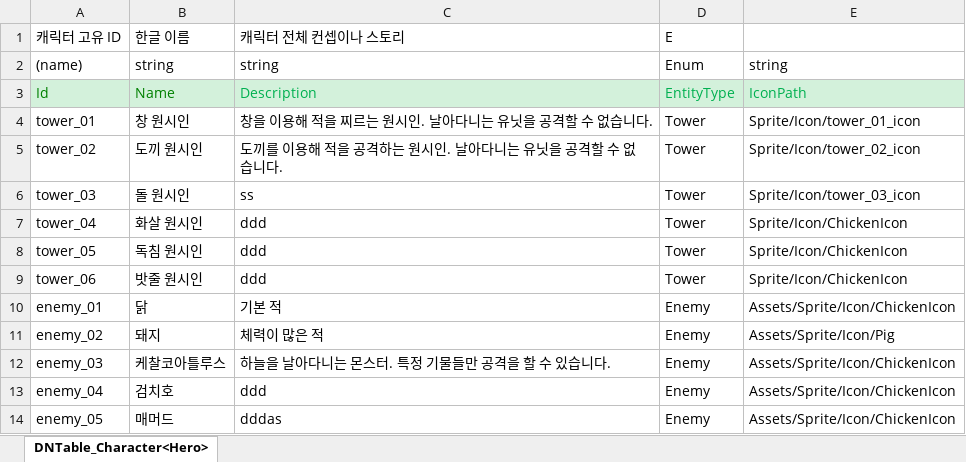
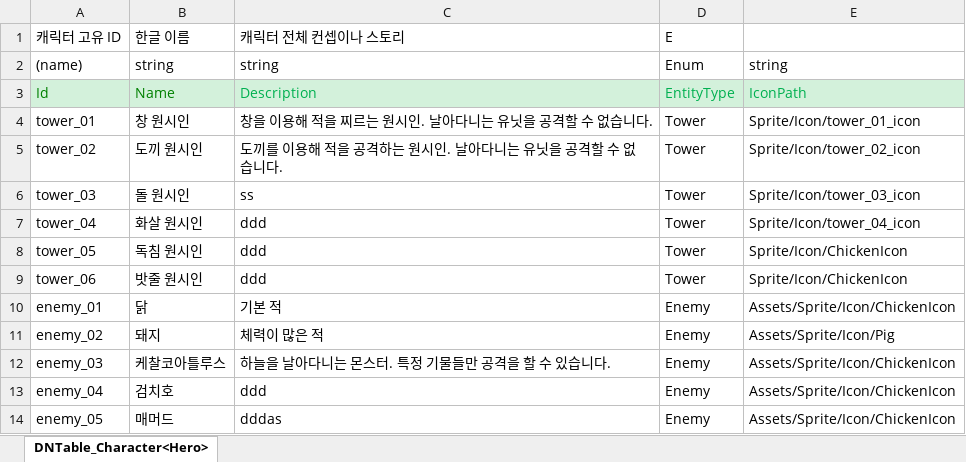
Before and after one commit to MinHyeo/MinHyoeng2DDefence, an Excel workbook: JsonConverter/ExcelFiles/Entity.xlsx, sheet DNTable_Character<Hero>, drawn as a sheet; values as stored, in another font and other column widths than the file's, no borders; the diff names each change by its address in the sheet, - before the commit and + after, or states it on an @@ line.

```diff
--- a/JsonConverter/ExcelFiles/Entity.xlsx (sheet DNTable_Character<Hero>)
+++ b/JsonConverter/ExcelFiles/Entity.xlsx (sheet DNTable_Character<Hero>)
-E7: Sprite/Icon/ChickenIcon
+E7: Sprite/Icon/tower_04_icon
```
Also changed, not shown: JsonConverter/ExcelFiles/Tower.xlsx, 13 other files.
